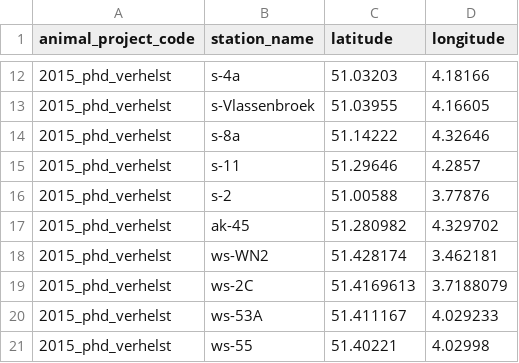
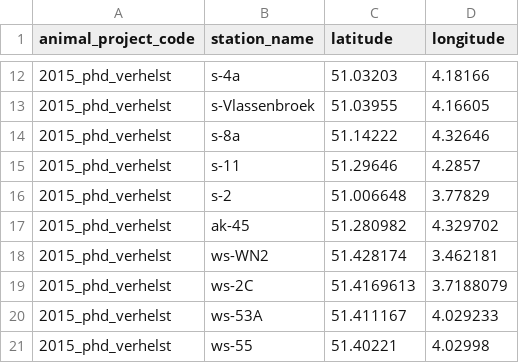
Before and after one commit to inbo/fish-tracking, a CSV file: scripts/receiver_distance_analysis/data/receivernetworks/receivernetwork_2015_phd_verhelst_eel.csv, drawn as a sheet; only a part is shown, gaps mark what is left out.

Commit message:
change coordinates station s-2

```diff
--- a/scripts/receiver_distance_analysis/data/receivernetworks/receivernetwork_2015_phd_verhelst_eel.csv
+++ b/scripts/receiver_distance_analysis/data/receivernetworks/receivernetwork_2015_phd_verhelst_eel.csv
@@ -15,3 +15,3 @@ animal_project_code,station_name,latitude,longitude
 2015_phd_verhelst,s-11,51.29646,4.2857
-2015_phd_verhelst,s-2,51.00588,3.77876
+2015_phd_verhelst,s-2,51.006648,3.77829
 2015_phd_verhelst,ak-45,51.280982,4.329702
```
